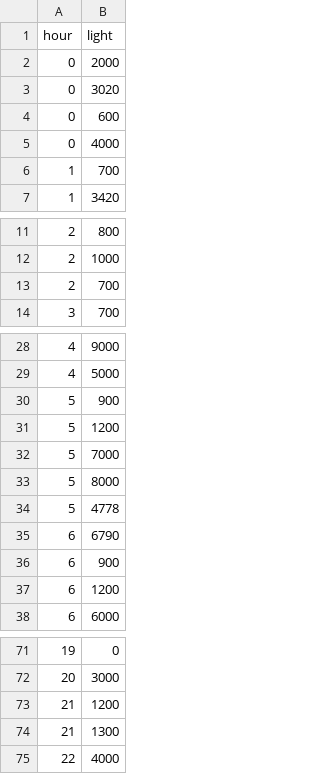
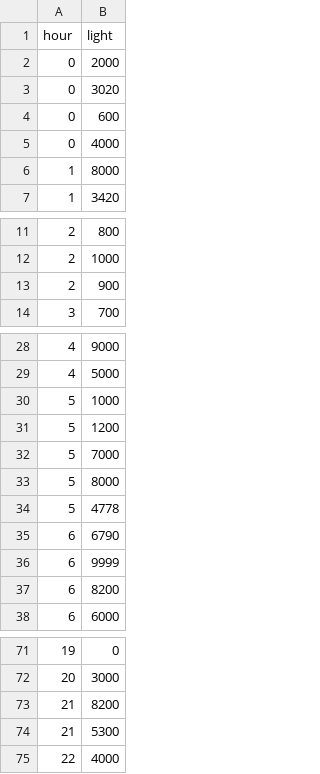
Before and after one commit to Preffet/PPSVM, a CSV file: datasets/invalidLightData.csv, drawn as a sheet; only a part is shown, gaps mark what is left out.

Commit message:
Updated the dataset

```diff
--- a/datasets/invalidLightData.csv
+++ b/datasets/invalidLightData.csv
@@ -5,3 +5,3 @@ hour,light
 0,4000
-1,700
+1,8000
 1,3420
@@ -12,3 +12,3 @@ hour,light
 2,1000
-2,700
+2,900
 3,700
@@ -29,3 +29,3 @@ hour,light
 4,5000
-5,900
+5,1000
 5,1200
@@ -35,4 +35,4 @@ hour,light
 6,6790
-6,900
-6,1200
+6,9999
+6,8200
 6,6000
@@ -72,4 +72,4 @@ hour,light
 20,3000
-21,1200
-21,1300
+21,8200
+21,5300
 22,4000
```
